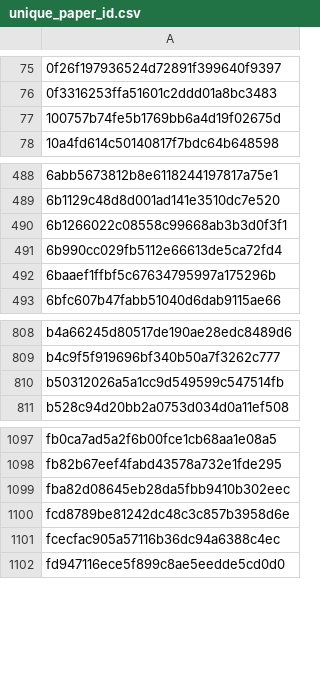
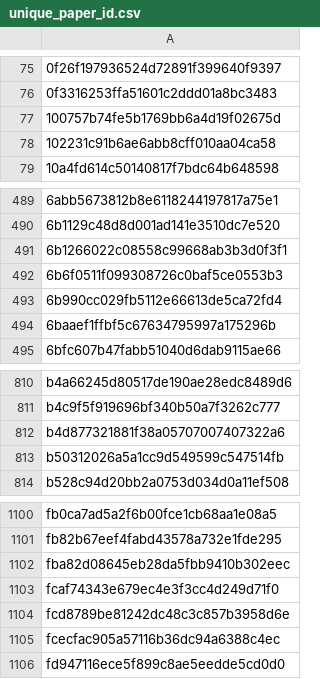
Before and after one commit to saswatanandi/paper-explorer-backend, a CSV file: data/databases/csv/unique_paper_id.csv, drawn as a sheet; only a part is shown, gaps mark what is left out; the diff names each change by its address in the sheet, - before the commit and + after, or states it on an @@ line.

```diff
--- a/data/databases/csv/unique_paper_id.csv
+++ b/data/databases/csv/unique_paper_id.csv
+row 78: 102231c91b6ae6abb8cff010aa04ca58
+row 492: 6b6f0511f099308726c0baf5ce0553b3
+row 812: b4d877321881f38a05707007407322a6
+row 1103: fcaf74343e679ec4e3f3cc4d249d71f0
```
Also changed, not shown: data/databases/csv/avoid.csv, 1 other file.
